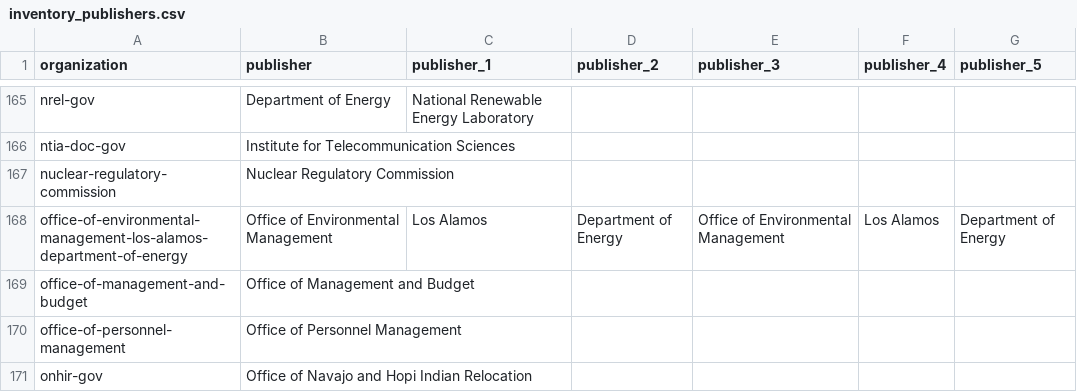
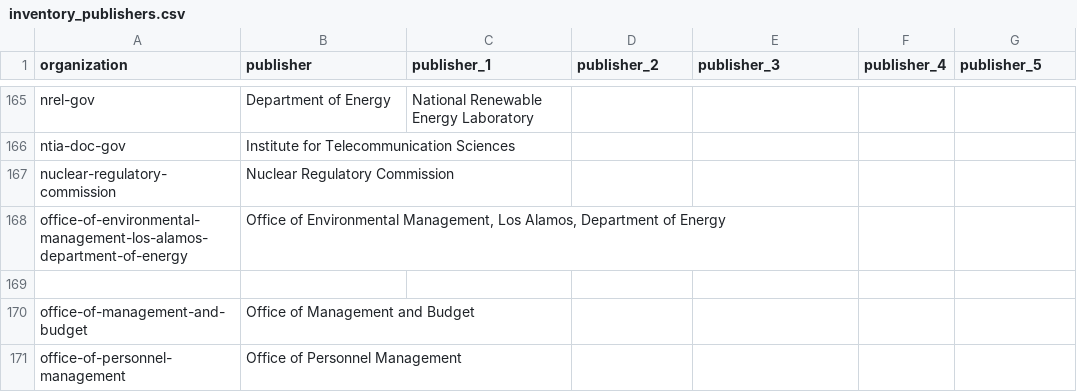
Before and after one commit to GSA/inventory-app, a CSV file: config/data/inventory_publishers.csv, drawn as a sheet; only a part is shown, gaps mark what is left out; the shorter side is filled out with more unchanged rows; addresses are those after the commit; the diff names each change by its address in the sheet, - before the commit and + after, or states it on an @@ line.

Commit message:
Update config/data/inventory_publishers.csv

```diff
--- a/config/data/inventory_publishers.csv
+++ b/config/data/inventory_publishers.csv
+row 168: office-of-environmental-management-los-alamos-department-of-energy | Office of Environmental Management, Los Alamos, Department of Energy
-row 169: office-of-environmental-management-los-alamos-department-of-energy | Office of Environmental Management | Los Alamos | Department of Energy | Office of Environmental Management | Los Alamos | Department of Energy
+row 169: (empty)
```
